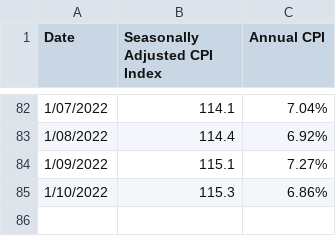
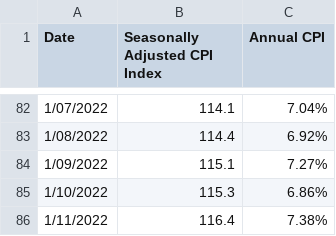
Before and after one commit to ivanxieau/AusPublicSalary, a CSV file: Salary Agreements/Seasonally-Adjusted CPI.csv, drawn as a sheet; only a part is shown, gaps mark what is left out.

Commit message:
November CPI Update

```diff
--- a/Salary Agreements/Seasonally-Adjusted CPI.csv
+++ b/Salary Agreements/Seasonally-Adjusted CPI.csv
@@ -85 +85,2 @@
 1/10/2022,115.3,6.86%
+1/11/2022,116.4,7.38%
```
